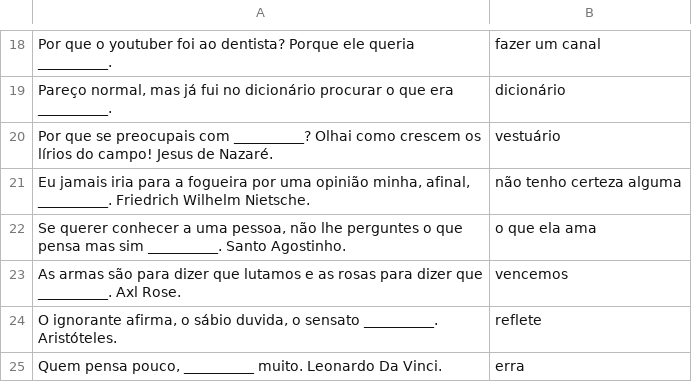
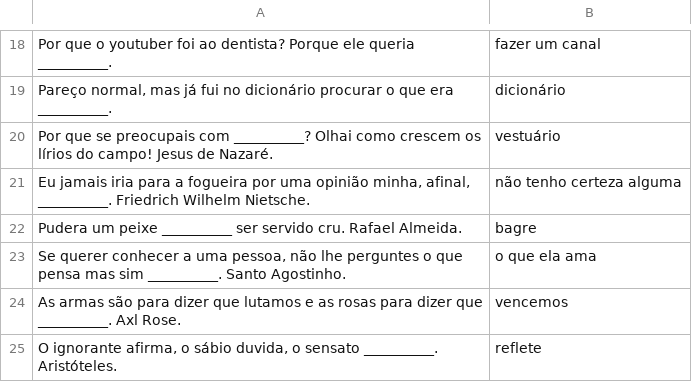
Before and after one commit to marcotmarcot/citacoes, a CSV file: citacoes.csv, drawn as a sheet; only a part is shown, gaps mark what is left out; the shorter side is filled out with more unchanged rows.

Commit message:
Update citacoes.csv

```diff
--- a/citacoes.csv
+++ b/citacoes.csv
@@ -21,2 +21,3 @@
 "Eu jamais iria para a fogueira por uma opinião minha, afinal, __________. Friedrich Wilhelm Nietsche.","não tenho certeza alguma"
+"Pudera um peixe __________ ser servido cru. Rafael Almeida.","bagre"
 "Se querer conhecer a uma pessoa, não lhe perguntes o que pensa mas sim __________. Santo Agostinho.","o que ela ama"
```
